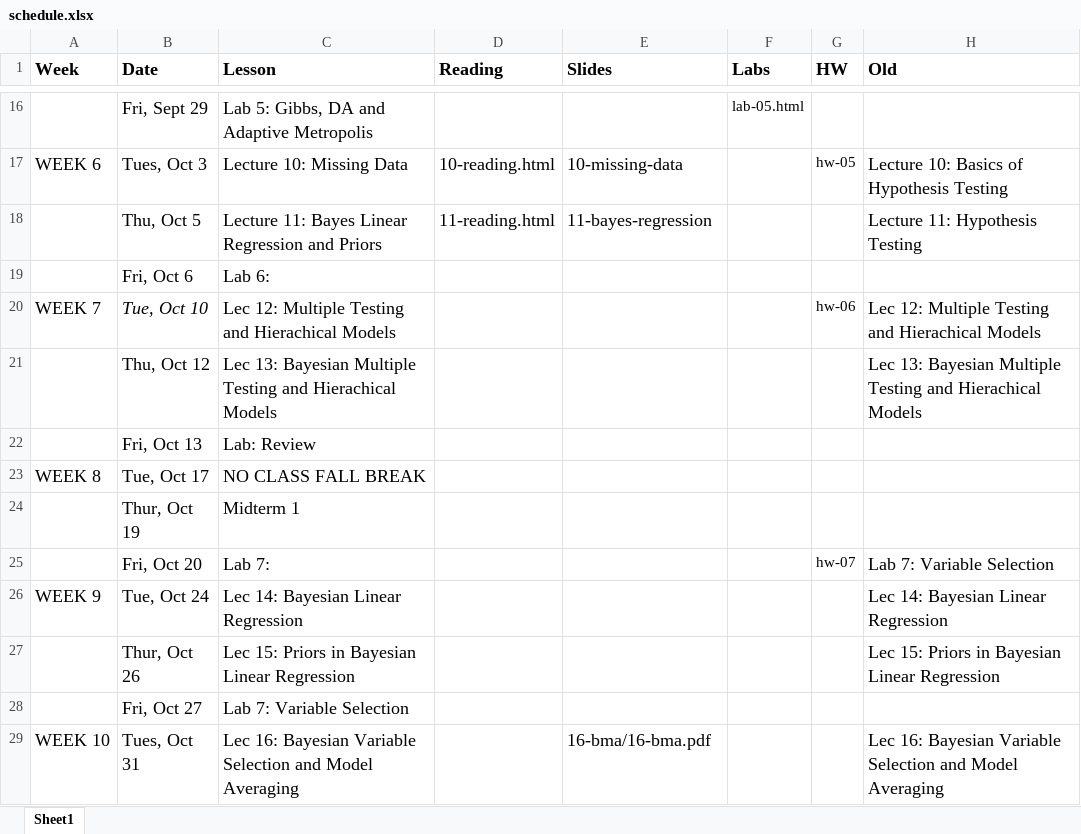
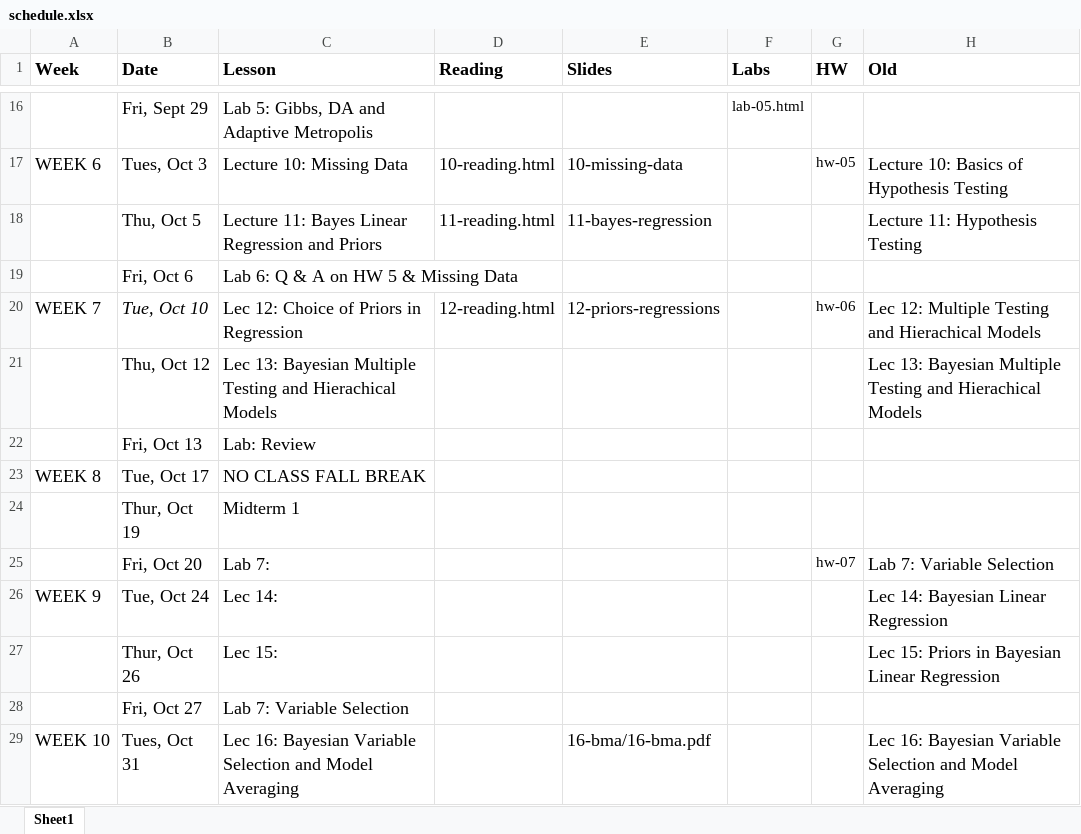
Before and after one commit to STA702-F23/website, an Excel workbook: schedule.xlsx, sheet Sheet1, drawn as a sheet; only a part is shown, gaps mark what is left out; values as stored, in another font and other column widths than the file's, no borders; the diff names each change by its address in the sheet, - before the commit and + after, or states it on an @@ line.

```diff
--- a/schedule.xlsx (sheet Sheet1)
+++ b/schedule.xlsx (sheet Sheet1)
-C19 (Lesson): Lab 6:
+C19 (Lesson): Lab 6: Q & A on HW 5 & Missing Data
-C20 (Lesson): Lec 12: Multiple Testing and Hierachical Models
+C20 (Lesson): Lec 12: Choice of Priors in Regression
-D20 (Reading): (empty)
+D20 (Reading): 12-reading.html
-E20 (Slides): (empty)
+E20 (Slides): 12-priors-regressions
-C26 (Lesson): Lec 14: Bayesian Linear Regression
+C26 (Lesson): Lec 14:
-C27 (Lesson): Lec 15: Priors in Bayesian Linear Regression
+C27 (Lesson): Lec 15:
```
Also changed, not shown: 4 other files.
